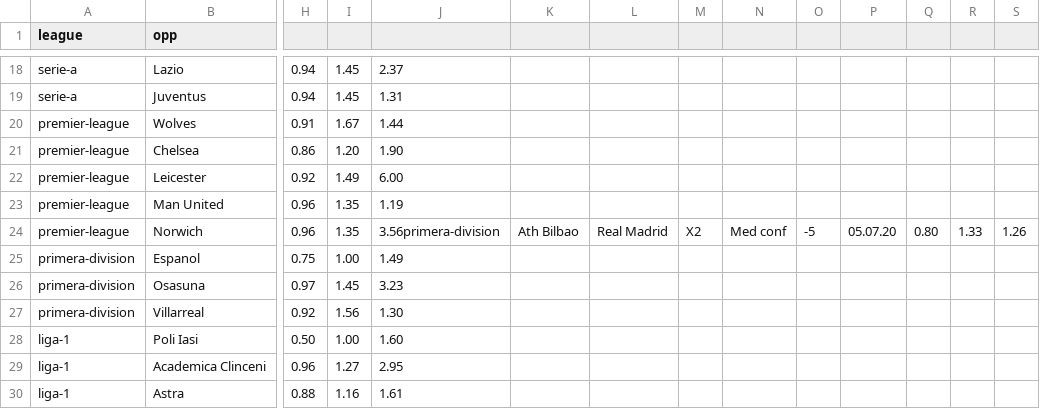
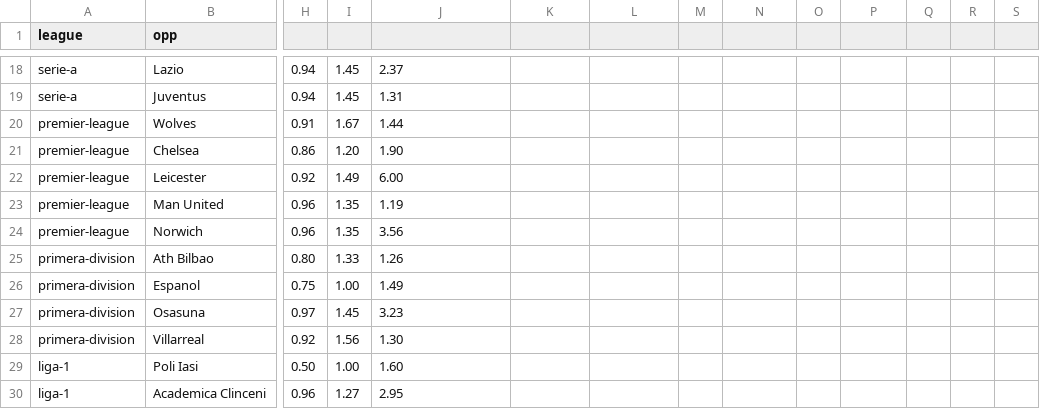
Before and after one commit to razmanolescu/razmanolescu.github.io, a CSV file: assets/results/results.csv, drawn as a sheet; only a part is shown, gaps mark what is left out; the shorter side is filled out with more unchanged rows; rows hold the shown columns only; the diff names each change by its address in the sheet, - before the commit and + after, or states it on an @@ line.

Commit message:
dsgf

```diff
--- a/assets/results/results.csv
+++ b/assets/results/results.csv
-J24: 3.56primera-division
+J24: 3.56
-K24: Ath Bilbao
+K24: (empty)
-L24: Real Madrid
+L24: (empty)
-M24: X2
+M24: (empty)
-N24: Med conf
+N24: (empty)
-O24: -5
+O24: (empty)
-P24: 05.07.20
+P24: (empty)
-Q24: 0.80
+Q24: (empty)
-R24: 1.33
+R24: (empty)
-S24: 1.26
+S24: (empty)
+row 25: primera-division | Ath Bilbao | 0.80 | 1.33 | 1.26
```
